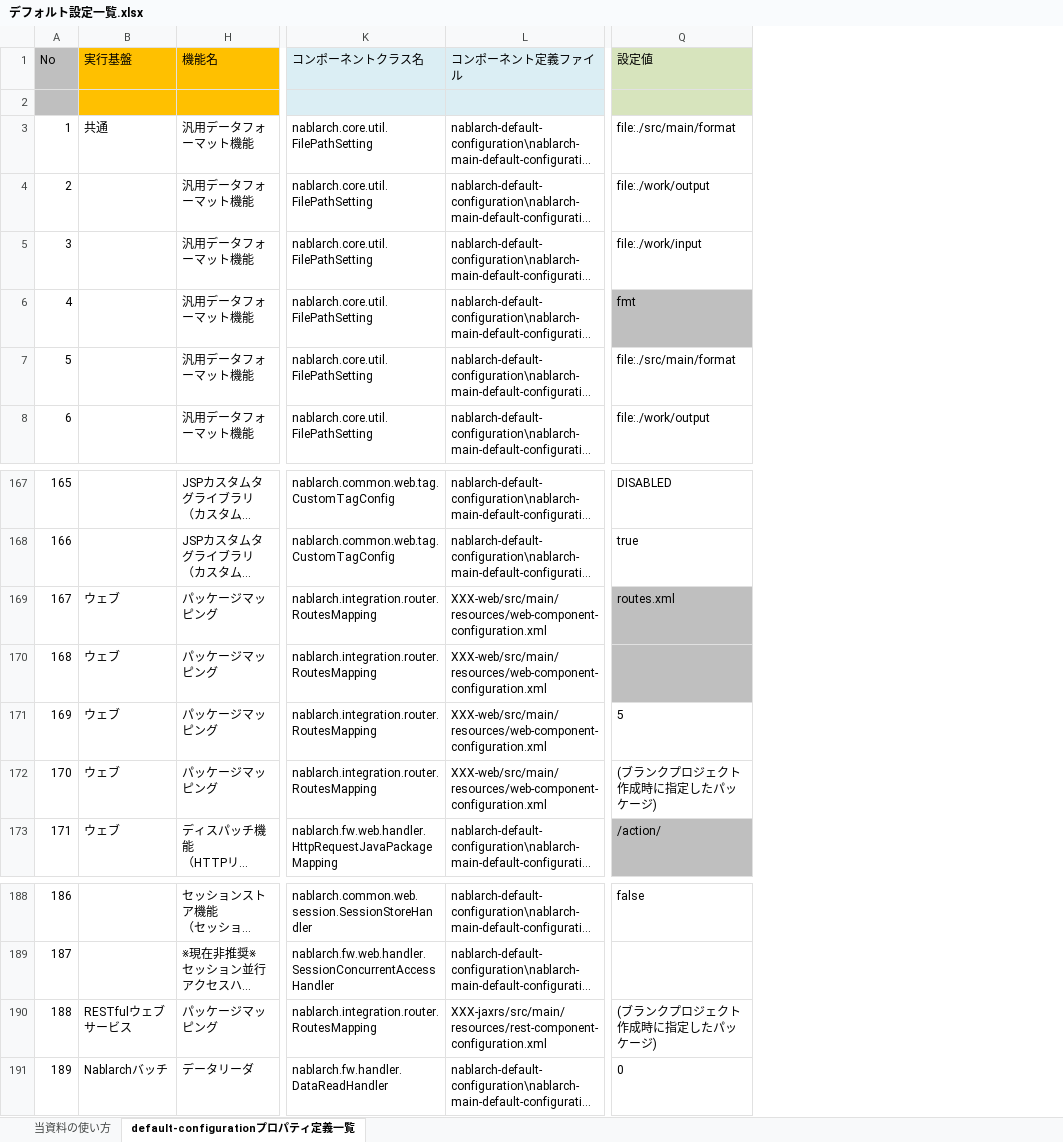
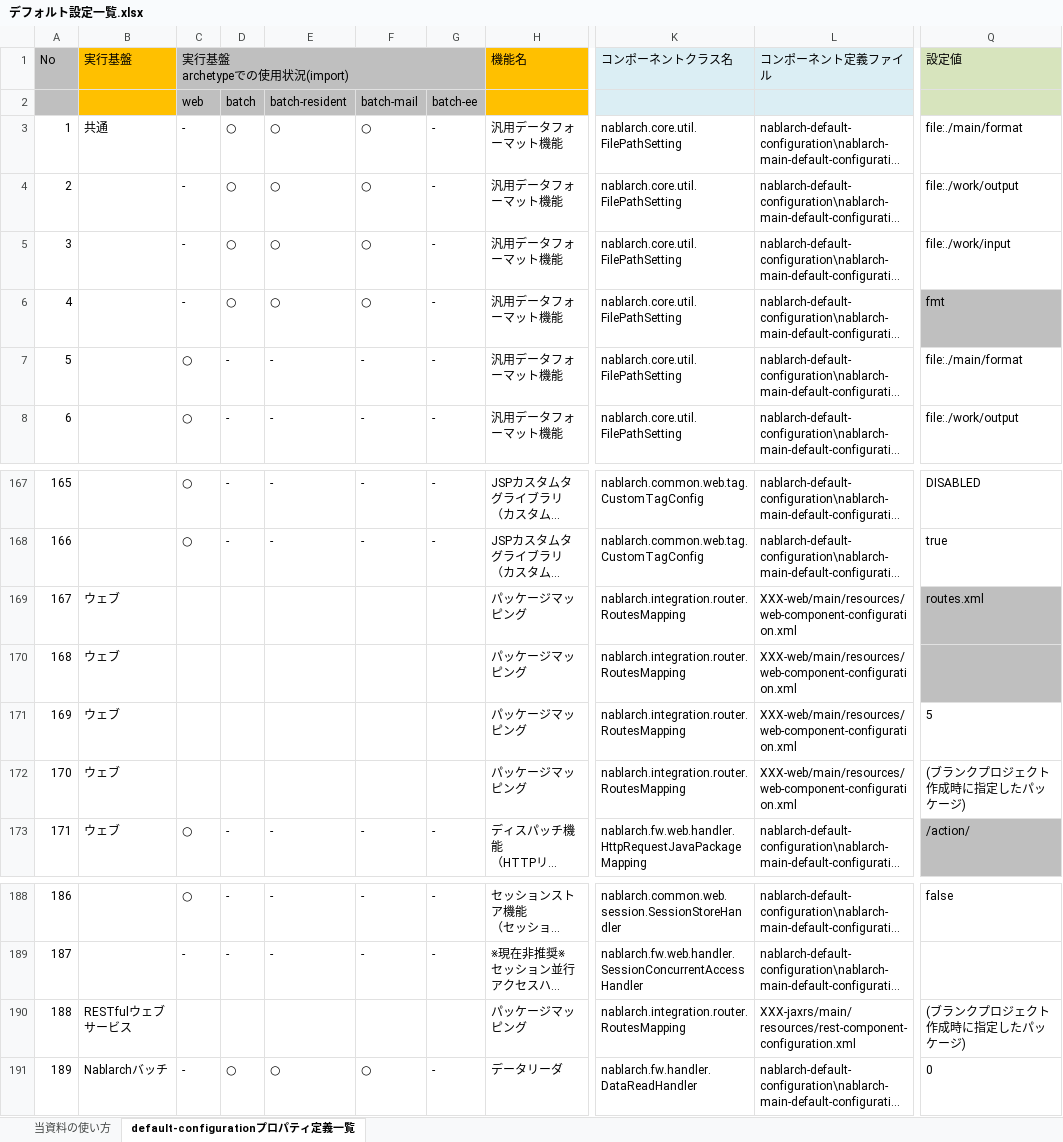
Before and after one commit to nablarch/nablarch-document, an Excel workbook: application_framework/application_framework/configuration/デフォルト設定一覧.xlsx, sheet default-configurationプロパティ定義一覧, drawn as a sheet; only a part is shown, gaps mark what is left out; long unchanged cells end in …; values as stored, in another font and other column widths than the file's, no borders; conditional formats not drawn; rows hold the shown columns only; ↵ is a line break in a cell; the diff covers the shown part only; the diff names each change by its address in the sheet, - before the commit and + after, or states it on an @@ line.

```diff
--- a/application_framework/application_framework/configuration/デフォルト設定一覧.xlsx (sheet default-configurationプロパティ定義一覧)
+++ b/application_framework/application_framework/configuration/デフォルト設定一覧.xlsx (sheet default-configurationプロパティ定義一覧)
@@ column C unhidden, rows 1-8: 実行基盤 ↵ archetypeでの使用状況(import) | web | - | - | - | - | ○ | ○; rows 167-173: ○ | ○ |  |  |  |  | ○; rows 188-191: ○ | - |  | - @@
@@ column D unhidden, rows 2-8: batch | ○ | ○ | ○ | ○ | - | -; rows 167-173: - | - |  |  |  |  | -; rows 188-191: - | - |  | ○ @@
@@ column E unhidden, rows 2-8: batch-resident | ○ | ○ | ○ | ○ | - | -; rows 167-173: - | - |  |  |  |  | -; rows 188-191: - | - |  | ○ @@
@@ column F unhidden, rows 2-8: batch-mail | ○ | ○ | ○ | ○ | - | -; rows 167-173: - | - |  |  |  |  | -; rows 188-191: - | - |  | ○ @@
@@ column G unhidden, rows 2-8: batch-ee | - | - | - | - | - | -; rows 167-173: - | - |  |  |  |  | -; rows 188-191: - | - |  | - @@
-row 2: (empty)
+row 2:  |  | web | batch | batch-resident | batch-mail | batch-ee
-Q3: file:./src/main/format
+Q3: file:./main/format
-Q7: file:./src/main/format
+Q7: file:./main/format
-L169:L172: XXX-web/src/main/resources/web-component-configuration.xml
+L169:L172: XXX-web/main/resources/web-component-configuration.xml
-L190: XXX-jaxrs/src/main/resources/rest-component-configuration.xml
+L190: XXX-jaxrs/main/resources/rest-component-configuration.xml
```
Also changed, not shown: 64 added rows elsewhere in this sheet, sheet 当資料の使い方.
